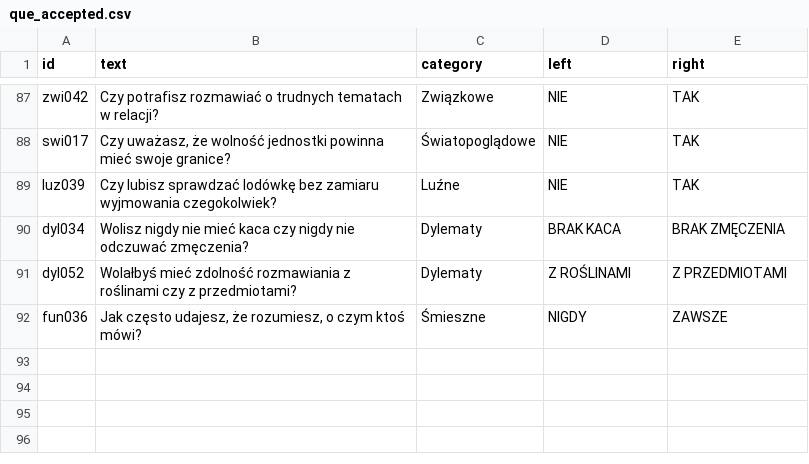
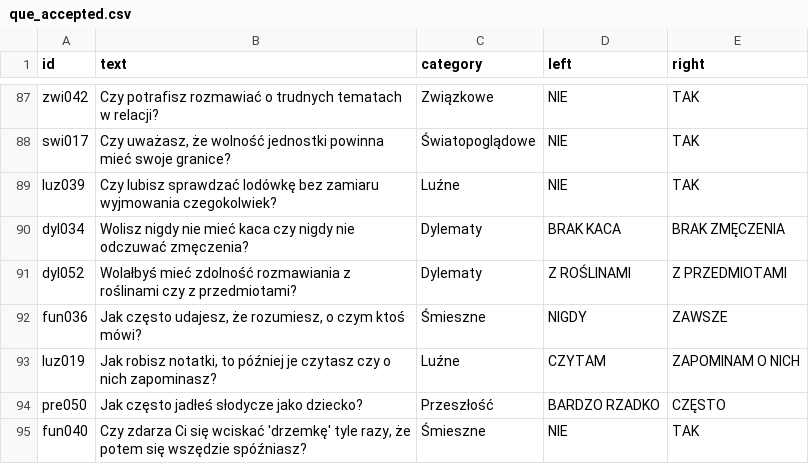
Before and after one commit to DawidS25/walidacja_pytan, a CSV file: que_accepted.csv, drawn as a sheet; only a part is shown, gaps mark what is left out; the diff names each change by its address in the sheet, - before the commit and + after, or states it on an @@ line.

Commit message:
Aktualizacja pytań przez Streamlit

```diff
--- a/que_accepted.csv
+++ b/que_accepted.csv
+row 93: luz019 | Jak robisz notatki, to później je czytasz czy o nich zapominasz? | Luźne | CZYTAM | ZAPOMINAM O NICH
+row 94: pre050 | Jak często jadłeś słodycze jako dziecko? | Przeszłość | BARDZO RZADKO | CZĘSTO
+row 95: fun040 | Czy zdarza Ci się wciskać 'drzemkę' tyle razy, że potem się wszędzie spóźniasz? | Śmieszne | NIE | TAK
```
